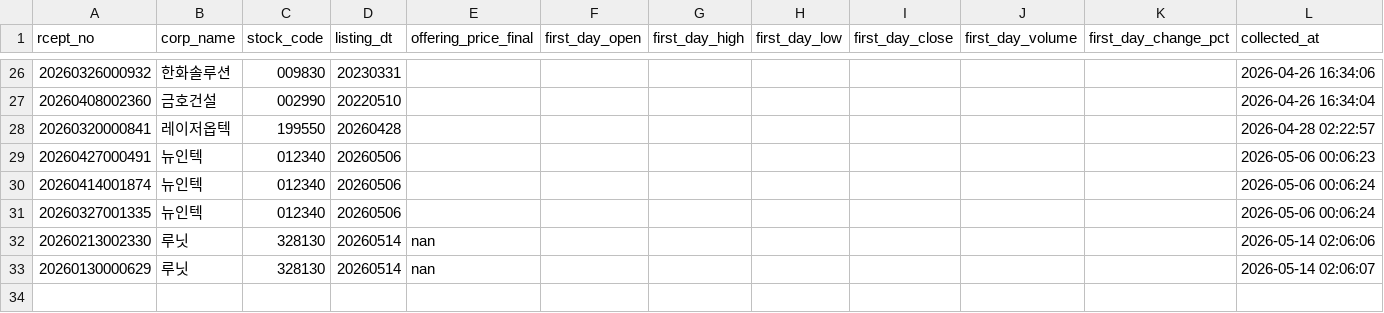
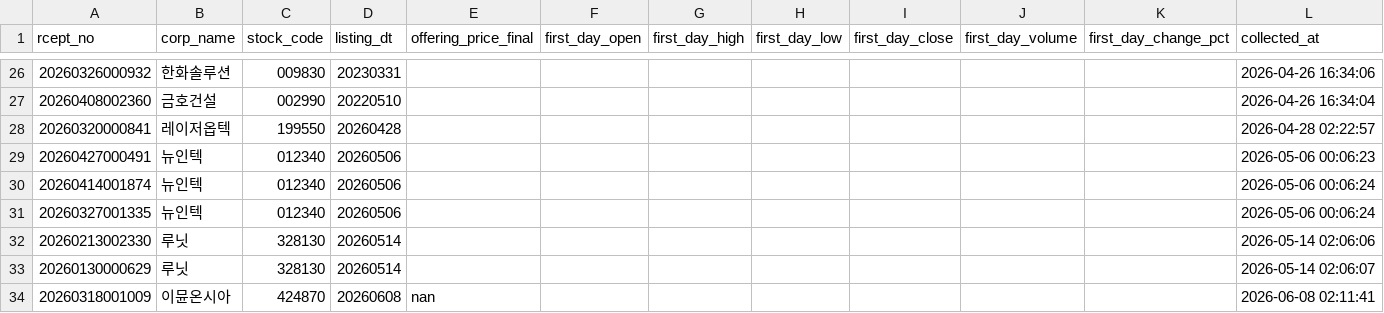
Before and after one commit to LEE9387-HM/ipo-investment-dashboard, a CSV file: data/results.csv, drawn as a sheet; only a part is shown, gaps mark what is left out.

```diff
--- a/data/results.csv
+++ b/data/results.csv
@@ -31,3 +31,4 @@
 20260327001335,뉴인텍,012340,20260506,,,,,,,,2026-05-06 00:06:24
-20260213002330,루닛,328130,20260514,nan,,,,,,,2026-05-14 02:06:06
-20260130000629,루닛,328130,20260514,nan,,,,,,,2026-05-14 02:06:07
+20260213002330,루닛,328130,20260514,,,,,,,,2026-05-14 02:06:06
+20260130000629,루닛,328130,20260514,,,,,,,,2026-05-14 02:06:07
+20260318001009,이뮨온시아,424870,20260608,nan,,,,,,,2026-06-08 02:11:41
```
Also changed, not shown: data/ipo_list.csv.
